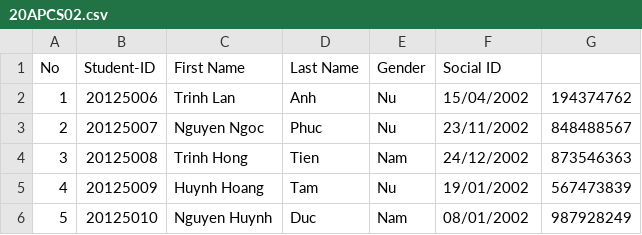
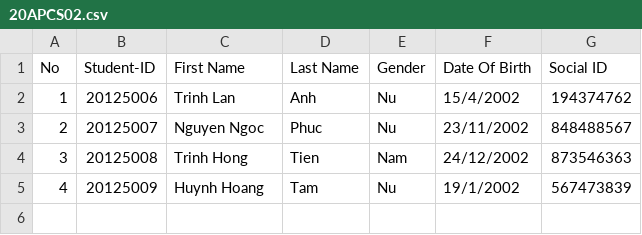
Before and after one commit to TQC0103/CourseManagingSystemGroup12, a CSV file: Database/Class/20APCS02/Students/20APCS02.csv, drawn as a sheet; the diff names each change by its address in the sheet, - before the commit and + after, or states it on an @@ line.

Commit message:
Update creat, add student path or keyboard!

```diff
--- a/Database/Class/20APCS02/Students/20APCS02.csv
+++ b/Database/Class/20APCS02/Students/20APCS02.csv
-F1: Social ID
+F1: Date Of Birth
-G1: (empty)
+G1: Social ID
-F2 (Date Of Birth): 15/04/2002
+F2 (Date Of Birth): 15/4/2002
-F5 (Date Of Birth): 19/01/2002
+F5 (Date Of Birth): 19/1/2002
-row 6: 5 | 20125010 | Nguyen Huynh | Duc | Nam | 08/01/2002 | 987928249
```
Also changed, not shown: Database/Class/21CLC01/Students/21CLC01.csv, Database/Class/21CLC02/Students/21CLC02.csv, 23 other files.
